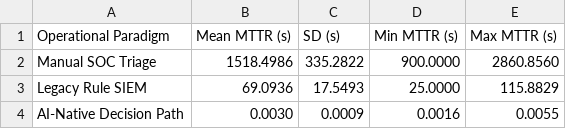
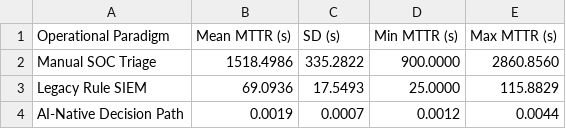
Before and after one commit to thtcsec/icai-fai2026, a CSV file: AI-Native-Security-Platform/results/table3_mttr.csv, drawn as a sheet.

```diff
--- a/AI-Native-Security-Platform/results/table3_mttr.csv
+++ b/AI-Native-Security-Platform/results/table3_mttr.csv
@@ -3,2 +3,2 @@ Manual SOC Triage,1518.4986,335.2822,900.0000,2860.8560
 Legacy Rule SIEM,69.0936,17.5493,25.0000,115.8829
-AI-Native Decision Path,0.0030,0.0009,0.0016,0.0055
+AI-Native Decision Path,0.0019,0.0007,0.0012,0.0044
```
Also changed, not shown: AI-Native-Security-Platform/results/table6_sota_comparison.csv, AI-Native-Security-Platform/results/table8_ablation.csv, 53 other files.
